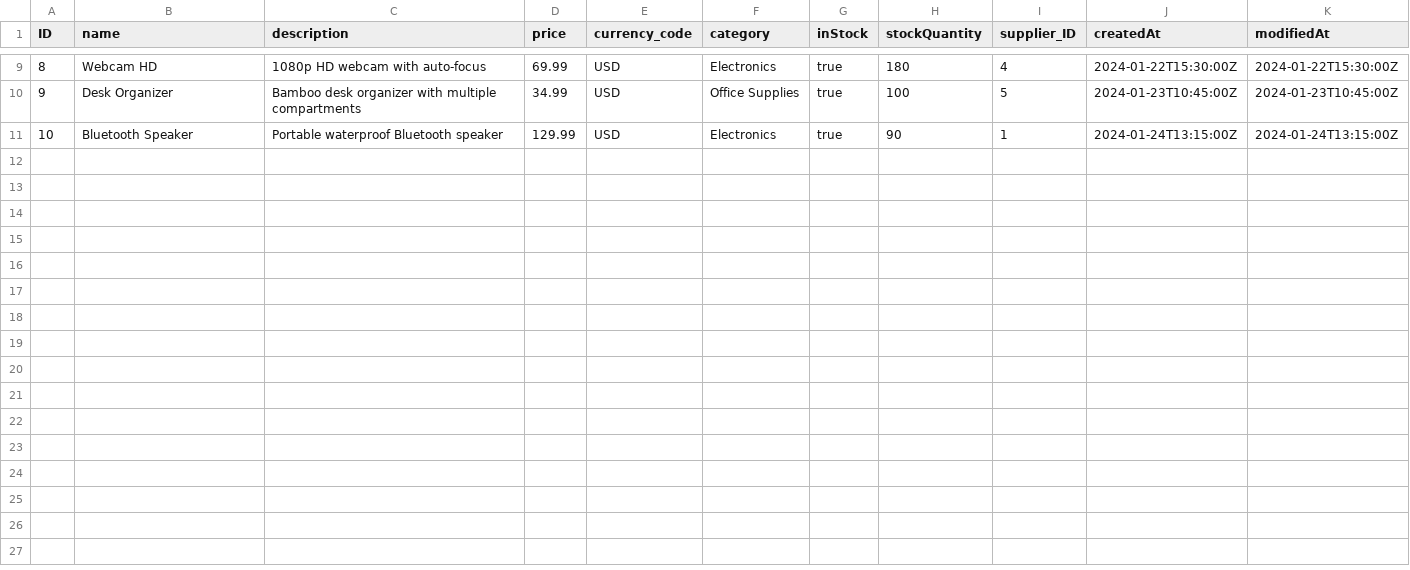
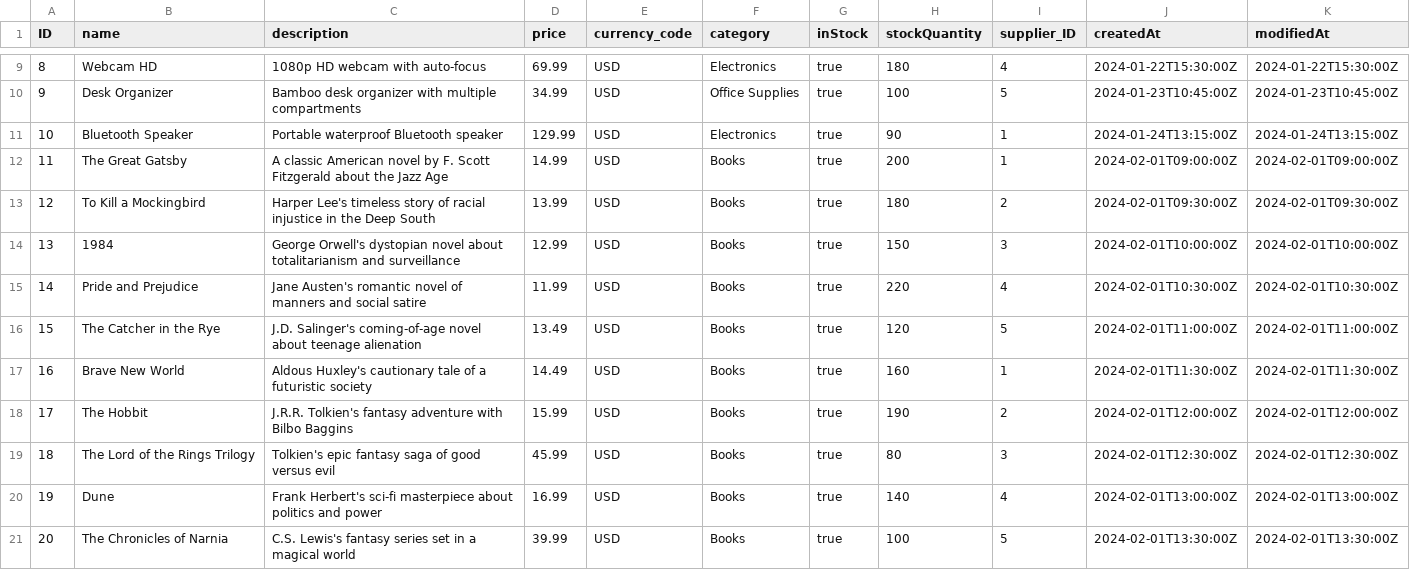
Before and after one commit to jakes2255/SalesOrders, a CSV file: db/data/my.products-Products.csv, drawn as a sheet; only a part is shown, gaps mark what is left out.

Commit message:
Add popular books to product catalog

```diff
--- a/db/data/my.products-Products.csv
+++ b/db/data/my.products-Products.csv
@@ -11 +11,11 @@ ID,name,description,price,currency_code,category,inStock,stockQuantity,supplier_
 10,Bluetooth Speaker,Portable waterproof Bluetooth speaker,129.99,USD,Electronics,true,90,1,2024-01-24T13:15:00Z,2024-01-24T13:15:00Z
+11,The Great Gatsby,A classic American novel by F. Scott Fitzgerald about the Jazz Age,14.99,USD,Books,true,200,1,2024-02-01T09:00:00Z,2024-02-01T09:00:00Z
+12,To Kill a Mockingbird,Harper Lee's timeless story of racial injustice in the Deep South,13.99,USD,Books,true,180,2,2024-02-01T09:30:00Z,2024-02-01T09:30:00Z
+13,1984,George Orwell's dystopian novel about totalitarianism and surveillance,12.99,USD,Books,true,150,3,2024-02-01T10:00:00Z,2024-02-01T10:00:00Z
+14,Pride and Prejudice,Jane Austen's romantic novel of manners and social satire,11.99,USD,Books,true,220,4,2024-02-01T10:30:00Z,2024-02-01T10:30:00Z
+15,The Catcher in the Rye,J.D. Salinger's coming-of-age novel about teenage alienation,13.49,USD,Books,true,120,5,2024-02-01T11:00:00Z,2024-02-01T11:00:00Z
+16,Brave New World,Aldous Huxley's cautionary tale of a futuristic society,14.49,USD,Books,true,160,1,2024-02-01T11:30:00Z,2024-02-01T11:30:00Z
+17,The Hobbit,J.R.R. Tolkien's fantasy adventure with Bilbo Baggins,15.99,USD,Books,true,190,2,2024-02-01T12:00:00Z,2024-02-01T12:00:00Z
+18,The Lord of the Rings Trilogy,Tolkien's epic fantasy saga of good versus evil,45.99,USD,Books,true,80,3,2024-02-01T12:30:00Z,2024-02-01T12:30:00Z
+19,Dune,Frank Herbert's sci-fi masterpiece about politics and power,16.99,USD,Books,true,140,4,2024-02-01T13:00:00Z,2024-02-01T13:00:00Z
+20,The Chronicles of Narnia,C.S. Lewis's fantasy series set in a magical world,39.99,USD,Books,true,100,5,2024-02-01T13:30:00Z,2024-02-01T13:30:00Z
```
